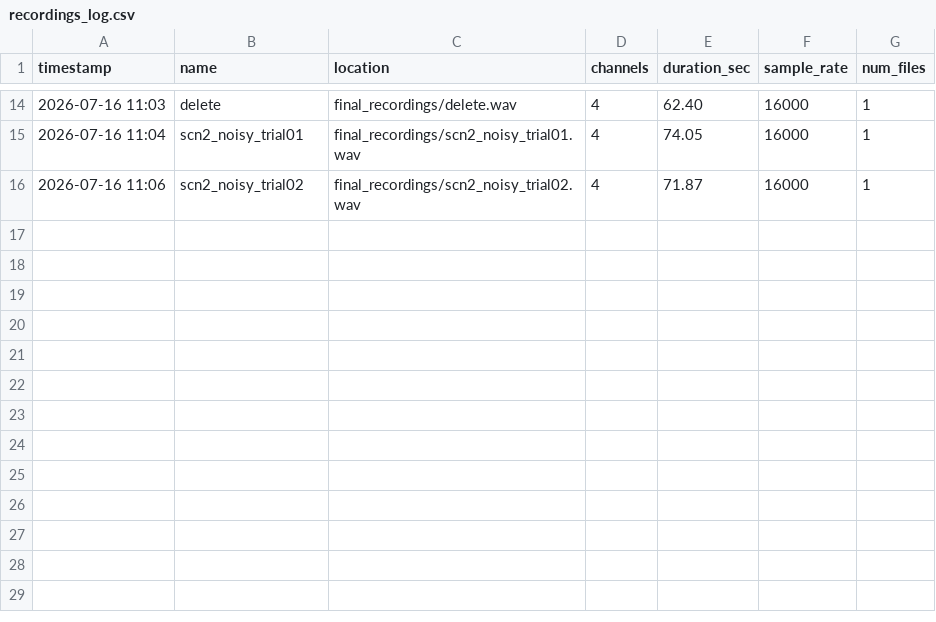
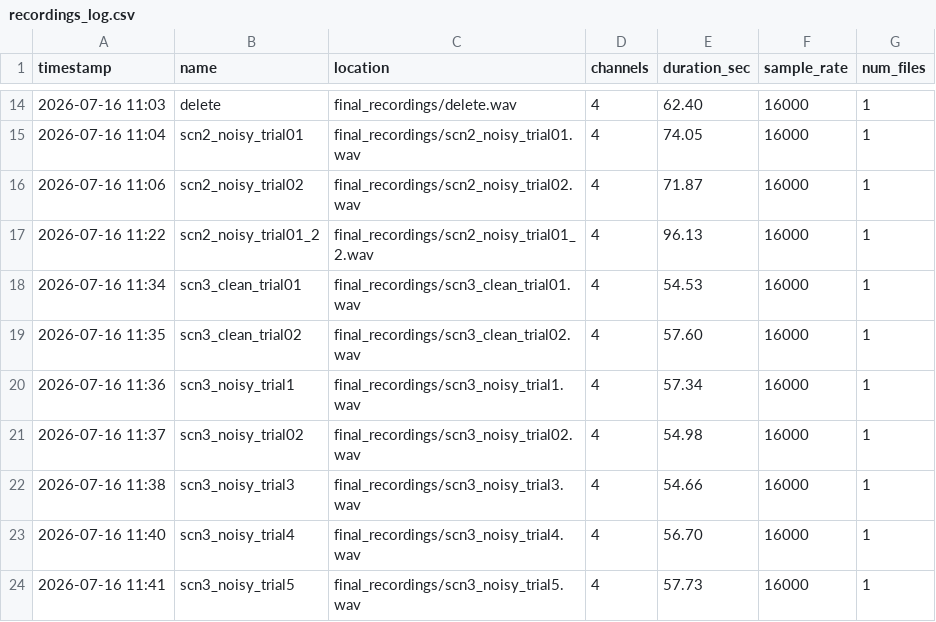
Before and after one commit to yankikirlikova05/SSL, a CSV file: experiment/final_recordings/recordings_log.csv, drawn as a sheet; only a part is shown, gaps mark what is left out.

Commit message:
basic recordings done

```diff
--- a/experiment/final_recordings/recordings_log.csv
+++ b/experiment/final_recordings/recordings_log.csv
@@ -16 +16,9 @@ timestamp,name,location,channels,duration_sec,sample_rate,num_files
 2026-07-16 11:06,scn2_noisy_trial02,final_recordings/scn2_noisy_trial02.wav,4,71.87,16000,1
+2026-07-16 11:22,scn2_noisy_trial01_2,final_recordings/scn2_noisy_trial01_2.wav,4,96.13,16000,1
+2026-07-16 11:34,scn3_clean_trial01,final_recordings/scn3_clean_trial01.wav,4,54.53,16000,1
+2026-07-16 11:35,scn3_clean_trial02,final_recordings/scn3_clean_trial02.wav,4,57.60,16000,1
+2026-07-16 11:36,scn3_noisy_trial1,final_recordings/scn3_noisy_trial1.wav,4,57.34,16000,1
+2026-07-16 11:37,scn3_noisy_trial02,final_recordings/scn3_noisy_trial02.wav,4,54.98,16000,1
+2026-07-16 11:38,scn3_noisy_trial3,final_recordings/scn3_noisy_trial3.wav,4,54.66,16000,1
+2026-07-16 11:40,scn3_noisy_trial4,final_recordings/scn3_noisy_trial4.wav,4,56.70,16000,1
+2026-07-16 11:41,scn3_noisy_trial5,final_recordings/scn3_noisy_trial5.wav,4,57.73,16000,1
```
Also changed, not shown: 8 other files.
